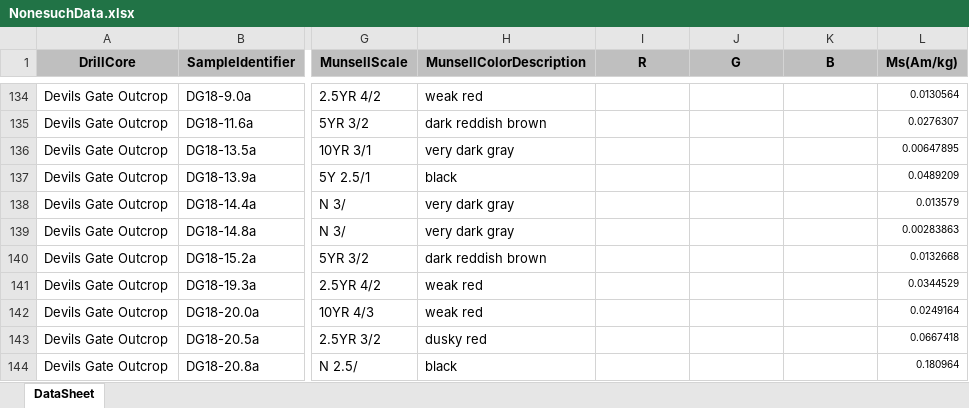
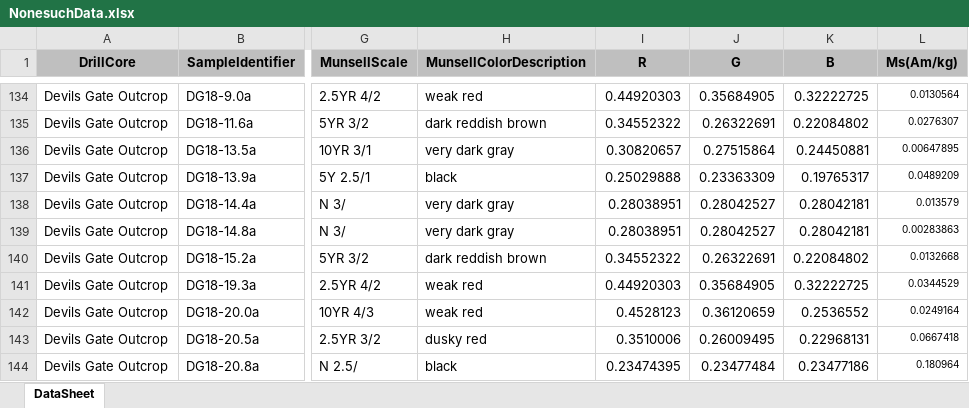
Before and after one commit to Swanson-Hysell-Group/Nonesuch_Formation, an Excel workbook: Data/rockmag/NonesuchData.xlsx, sheet DataSheet, drawn as a sheet; only a part is shown, gaps mark what is left out; values as stored, in another font and other column widths than the file's, no borders; the diff covers the shown part only; the diff names each change by its address in the sheet, - before the commit and + after, or states it on an @@ line.

Commit message:
Update NonesuchData.xlsx
Update Munsell RGB information

```diff
--- a/Data/rockmag/NonesuchData.xlsx (sheet DataSheet)
+++ b/Data/rockmag/NonesuchData.xlsx (sheet DataSheet)
-I134 (R): (empty)
+I134 (R): 0.44920303
-J134 (G): (empty)
+J134 (G): 0.35684905
-K134 (B): (empty)
+K134 (B): 0.32222725
-I135 (R): (empty)
+I135 (R): 0.34552322
-J135 (G): (empty)
+J135 (G): 0.26322691
-K135 (B): (empty)
+K135 (B): 0.22084802
-I136 (R): (empty)
+I136 (R): 0.30820657
-J136 (G): (empty)
+J136 (G): 0.27515864
-K136 (B): (empty)
+K136 (B): 0.24450881
-I137 (R): (empty)
+I137 (R): 0.25029888
-J137 (G): (empty)
+J137 (G): 0.23363309
-K137 (B): (empty)
+K137 (B): 0.19765317
-I138:I139 (R): (empty)
+I138:I139 (R): 0.28038951
-J138:J139 (G): (empty)
+J138:J139 (G): 0.28042527
-K138:K139 (B): (empty)
+K138:K139 (B): 0.28042181
-I140 (R): (empty)
+I140 (R): 0.34552322
-J140 (G): (empty)
+J140 (G): 0.26322691
-K140 (B): (empty)
+K140 (B): 0.22084802
-I141 (R): (empty)
+I141 (R): 0.44920303
-J141 (G): (empty)
+J141 (G): 0.35684905
-K141 (B): (empty)
+K141 (B): 0.32222725
-I142 (R): (empty)
+I142 (R): 0.4528123
-J142 (G): (empty)
+J142 (G): 0.36120659
-K142 (B): (empty)
+K142 (B): 0.2536552
-I143 (R): (empty)
+I143 (R): 0.3510006
-J143 (G): (empty)
+J143 (G): 0.26009495
-K143 (B): (empty)
+K143 (B): 0.22968131
-I144 (R): (empty)
+I144 (R): 0.23474395
-J144 (G): (empty)
+J144 (G): 0.23477484
-K144 (B): (empty)
+K144 (B): 0.23477186
```
Also changed, not shown: 535 edited cells and cell formats elsewhere in this sheet.
